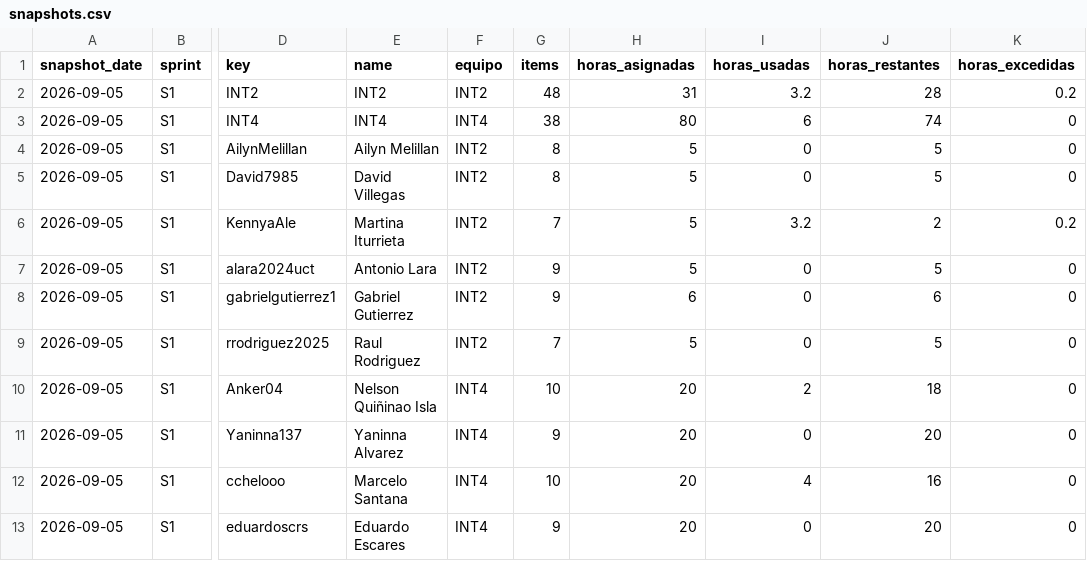
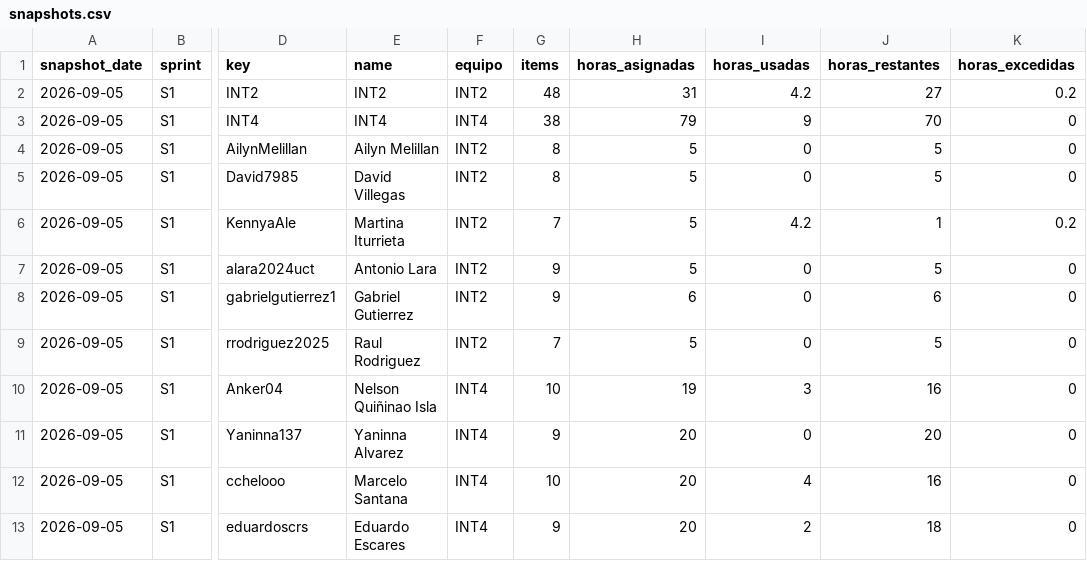
Before and after one commit to cchelooo/ApuntesUCT, a CSV file: docs/reports/burndown/s1/snapshots.csv, drawn as a sheet; only a part is shown, gaps mark what is left out; the diff names each change by its address in the sheet, - before the commit and + after, or states it on an @@ line.

Commit message:
Update S1 burndown metrics and chart snapshots
Refreshes the 2026-09-05 S1 burndown report data: updates team and member hours in `README.md` and `snapshots.csv`, regenerates the current INT2/INT4 and member SVG charts, and shifts prior chart versions into `charts_backup_yesterday` (including overrun markers where applicable).

```diff
--- a/docs/reports/burndown/s1/snapshots.csv
+++ b/docs/reports/burndown/s1/snapshots.csv
-I2 (horas_usadas): 3.2
+I2 (horas_usadas): 4.2
-J2 (horas_restantes): 28
+J2 (horas_restantes): 27
-H3 (horas_asignadas): 80
+H3 (horas_asignadas): 79
-I3 (horas_usadas): 6
+I3 (horas_usadas): 9
-J3 (horas_restantes): 74
+J3 (horas_restantes): 70
-I6 (horas_usadas): 3.2
+I6 (horas_usadas): 4.2
-J6 (horas_restantes): 2
+J6 (horas_restantes): 1
-H10 (horas_asignadas): 20
+H10 (horas_asignadas): 19
-I10 (horas_usadas): 2
+I10 (horas_usadas): 3
-J10 (horas_restantes): 18
+J10 (horas_restantes): 16
-I13 (horas_usadas): 0
+I13 (horas_usadas): 2
-J13 (horas_restantes): 20
+J13 (horas_restantes): 18
```
Also changed, not shown: 18 other files.
